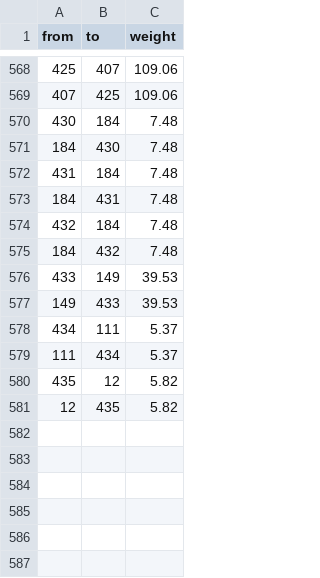
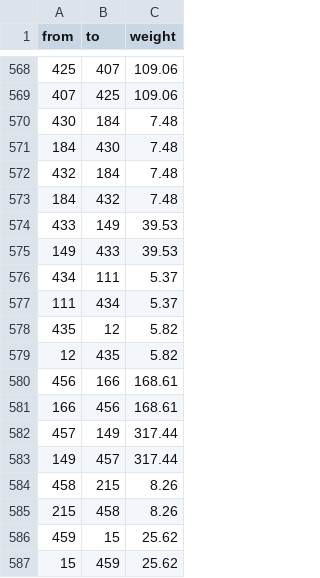
Before and after one commit to ShaunCipher/RescueNetv3, a CSV file: data/edges.csv, drawn as a sheet; only a part is shown, gaps mark what is left out; removed rows and columns are numbered as before the commit, all else as after; the diff names each change by its address in the sheet, - before the commit and + after, or states it on an @@ line.

```diff
--- a/data/edges.csv
+++ b/data/edges.csv
-row 572: 431 | 184 | 7.48
-row 573: 184 | 431 | 7.48
+row 580: 456 | 166 | 168.61
+row 581: 166 | 456 | 168.61
+row 582: 457 | 149 | 317.44
+row 583: 149 | 457 | 317.44
+row 584: 458 | 215 | 8.26
+row 585: 215 | 458 | 8.26
+row 586: 459 | 15 | 25.62
+row 587: 15 | 459 | 25.62
```
Also changed, not shown: data/accidents.csv, data/nodes.csv, 1 other file.
